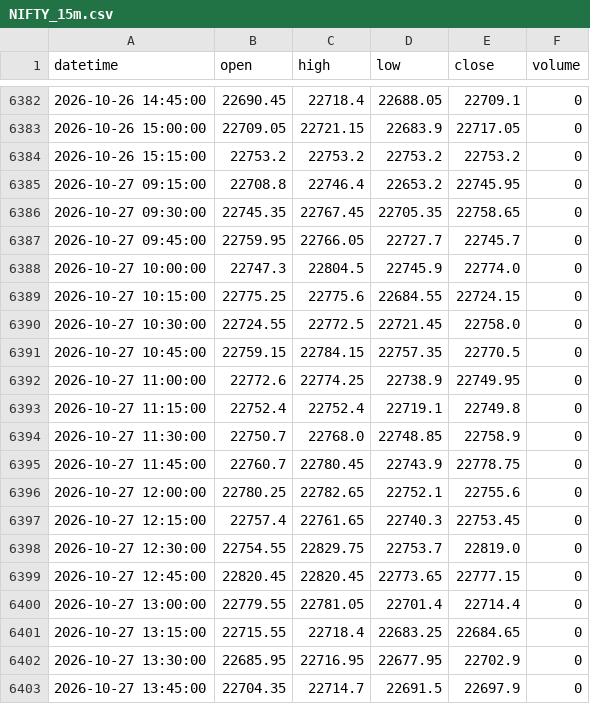
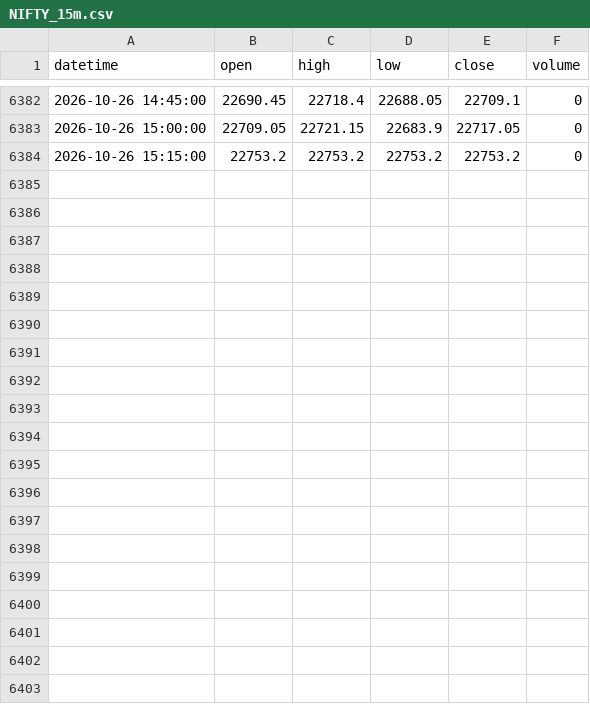
Before and after one commit to arvindpca/Indian-Stock-Intraday-15Minuts-Chart, a CSV file: reliance_strategy/data/NIFTY_15m.csv, drawn as a sheet; only a part is shown, gaps mark what is left out; the diff covers the shown part only; the diff names each change by its address in the sheet, - before the commit and + after, or states it on an @@ line.

```diff
--- a/reliance_strategy/data/NIFTY_15m.csv
+++ b/reliance_strategy/data/NIFTY_15m.csv
-row 6385: 2026-10-27 09:15:00 | 22708.8 | 22746.4 | 22653.2 | 22745.95 | 0
-row 6386: 2026-10-27 09:30:00 | 22745.35 | 22767.45 | 22705.35 | 22758.65 | 0
-row 6387: 2026-10-27 09:45:00 | 22759.95 | 22766.05 | 22727.7 | 22745.7 | 0
-row 6388: 2026-10-27 10:00:00 | 22747.3 | 22804.5 | 22745.9 | 22774.0 | 0
-row 6389: 2026-10-27 10:15:00 | 22775.25 | 22775.6 | 22684.55 | 22724.15 | 0
-row 6390: 2026-10-27 10:30:00 | 22724.55 | 22772.5 | 22721.45 | 22758.0 | 0
-row 6391: 2026-10-27 10:45:00 | 22759.15 | 22784.15 | 22757.35 | 22770.5 | 0
-row 6392: 2026-10-27 11:00:00 | 22772.6 | 22774.25 | 22738.9 | 22749.95 | 0
-row 6393: 2026-10-27 11:15:00 | 22752.4 | 22752.4 | 22719.1 | 22749.8 | 0
-row 6394: 2026-10-27 11:30:00 | 22750.7 | 22768.0 | 22748.85 | 22758.9 | 0
-row 6395: 2026-10-27 11:45:00 | 22760.7 | 22780.45 | 22743.9 | 22778.75 | 0
-row 6396: 2026-10-27 12:00:00 | 22780.25 | 22782.65 | 22752.1 | 22755.6 | 0
-row 6397: 2026-10-27 12:15:00 | 22757.4 | 22761.65 | 22740.3 | 22753.45 | 0
-row 6398: 2026-10-27 12:30:00 | 22754.55 | 22829.75 | 22753.7 | 22819.0 | 0
-row 6399: 2026-10-27 12:45:00 | 22820.45 | 22820.45 | 22773.65 | 22777.15 | 0
-row 6400: 2026-10-27 13:00:00 | 22779.55 | 22781.05 | 22701.4 | 22714.4 | 0
-row 6401: 2026-10-27 13:15:00 | 22715.55 | 22718.4 | 22683.25 | 22684.65 | 0
-row 6402: 2026-10-27 13:30:00 | 22685.95 | 22716.95 | 22677.95 | 22702.9 | 0
-row 6403: 2026-10-27 13:45:00 | 22704.35 | 22714.7 | 22691.5 | 22697.9 | 0
```
Also changed, not shown: 11 removed rows elsewhere in this file, 5 other files.
